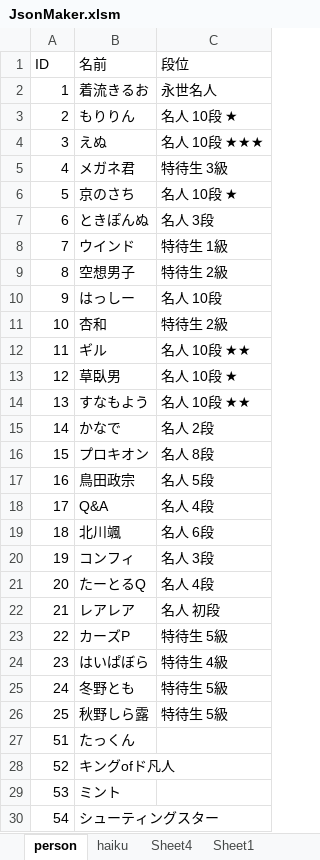
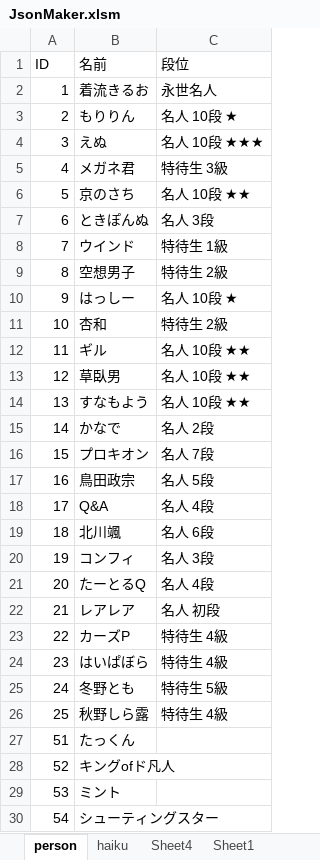
Before and after one commit to ghilgithub/prbt_rengo, an Excel workbook: JsonMaker.xlsm, sheet person, drawn as a sheet; only a part is shown; values as stored, in another font and other column widths than the file's, no borders; charts and pictures not drawn; the diff names each change by its address in the sheet, - before the commit and + after, or states it on an @@ line.

```diff
--- a/JsonMaker.xlsm (sheet person)
+++ b/JsonMaker.xlsm (sheet person)
-C6 (段位): 名人 10段 ★
+C6 (段位): 名人 10段 ★★
-C10 (段位): 名人 10段
+C10 (段位): 名人 10段 ★
-C13 (段位): 名人 10段 ★
+C13 (段位): 名人 10段 ★★
-C16 (段位): 名人 8段
+C16 (段位): 名人 7段
-C23 (段位): 特待生 5級
+C23 (段位): 特待生 4級
-C26 (段位): 特待生 5級
+C26 (段位): 特待生 4級
```
Also changed, not shown: sheet haiku, sheet グラフ, charts or pictures, 4 other files.
